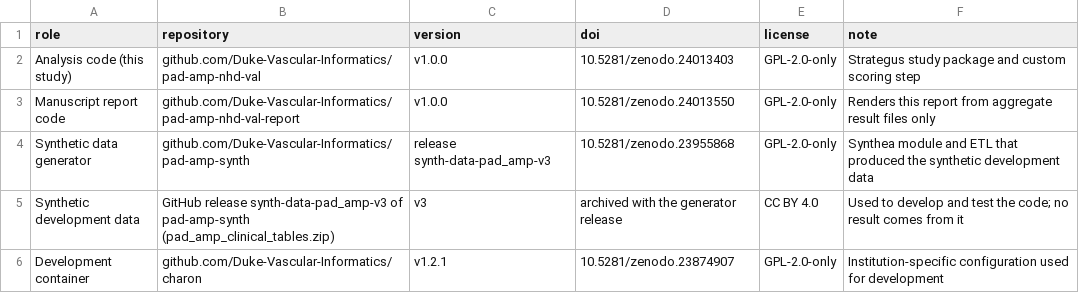
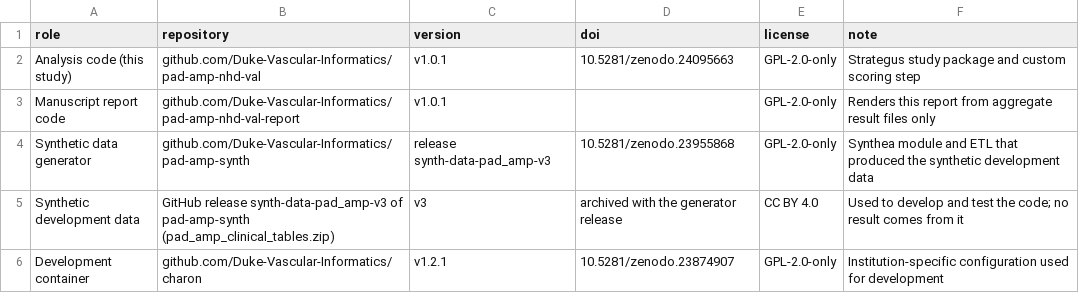
Before and after one commit to Duke-Vascular-Informatics/pad-amp-nhd-val-report, a CSV file: covariates/study_repositories.csv, drawn as a sheet.

```diff
--- a/covariates/study_repositories.csv
+++ b/covariates/study_repositories.csv
@@ -1,4 +1,4 @@
 role,repository,version,doi,license,note
-Analysis code (this study),github.com/Duke-Vascular-Informatics/pad-amp-nhd-val,v1.0.0,10.5281/zenodo.24013403,GPL-2.0-only,Strategus study package and custom scoring step
-Manuscript report code,github.com/Duke-Vascular-Informatics/pad-amp-nhd-val-report,v1.0.0,10.5281/zenodo.24013550,GPL-2.0-only,Renders this report from aggregate result files only
+Analysis code (this study),github.com/Duke-Vascular-Informatics/pad-amp-nhd-val,v1.0.1,10.5281/zenodo.24095663,GPL-2.0-only,Strategus study package and custom scoring step
+Manuscript report code,github.com/Duke-Vascular-Informatics/pad-amp-nhd-val-report,v1.0.1,,GPL-2.0-only,Renders this report from aggregate result files only
 Synthetic data generator,github.com/Duke-Vascular-Informatics/pad-amp-synth,release synth-data-pad_amp-v3,10.5281/zenodo.23955868,GPL-2.0-only,Synthea module and ETL that produced the synthetic development data
```
Also changed, not shown: 1 other file.
